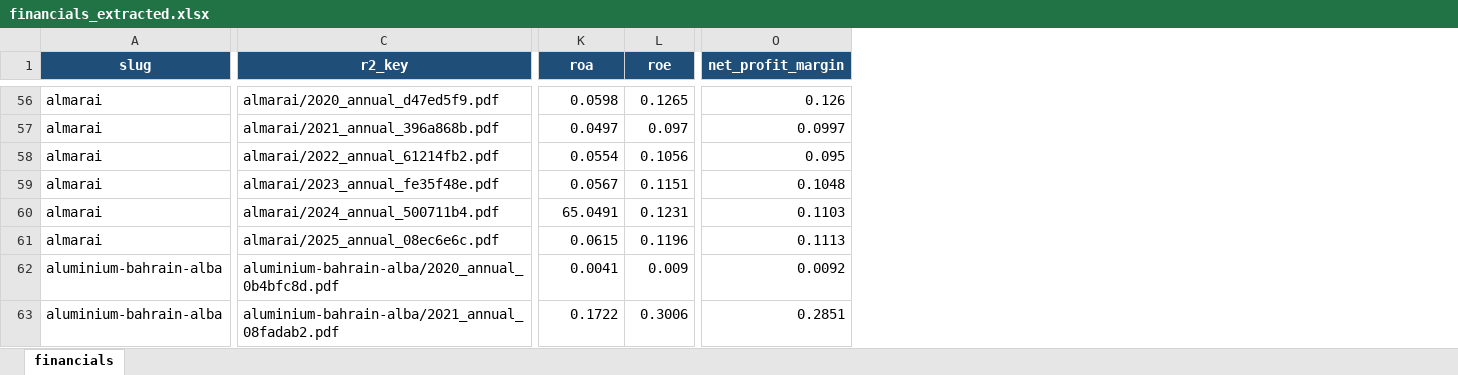
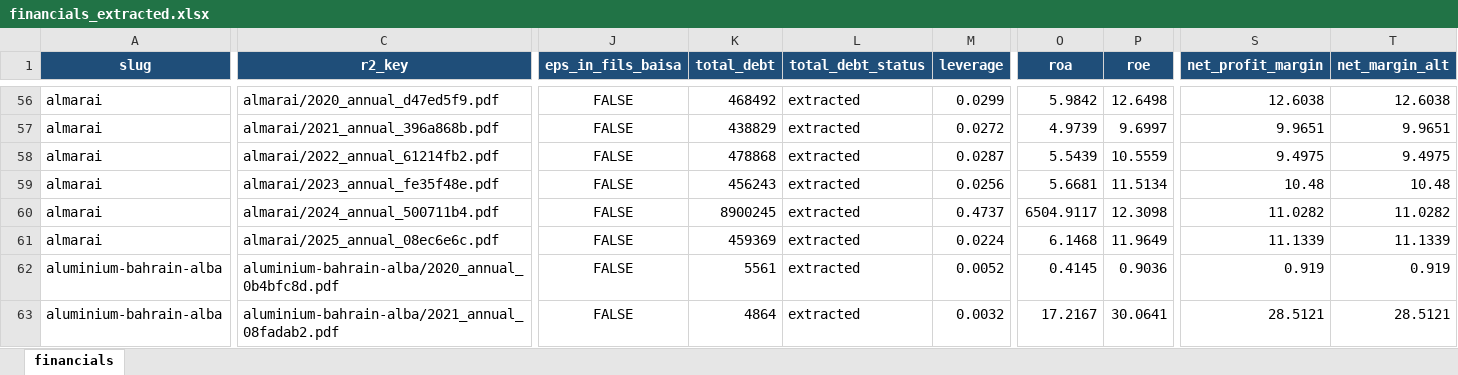
Before and after one commit to i-am-hamza/Verity, an Excel workbook: docs/exports/financials_extracted.xlsx, sheet financials, drawn as a sheet; only a part is shown, gaps mark what is left out; values as stored, in another font and other column widths than the file's, no borders; addresses are those after the commit; the diff covers the shown part only; the diff names each change by its address in the sheet, - before the commit and + after, or states it on an @@ line.

```diff
--- a/docs/exports/financials_extracted.xlsx (sheet financials)
+++ b/docs/exports/financials_extracted.xlsx (sheet financials)
+column J (eps_in_fils_baisa), rows 56-63: all FALSE
+column K (total_debt), rows 56-63: 468492 | 438829 | 478868 | 456243 | 8900245 | 459369 | 5561 | 4864
+column L (total_debt_status), rows 56-63: all extracted
+column M (leverage), rows 56-63: 0.0299 | 0.0272 | 0.0287 | 0.0256 | 0.4737 | 0.0224 | 0.0052 | 0.0032
+column T (net_margin_alt), rows 56-63: 12.6038 | 9.9651 | 9.4975 | 10.48 | 11.0282 | 11.1339 | 0.919 | 28.5121
-O56 (roa): 0.0598
+O56 (roa): 5.9842
-P56 (roe): 0.1265
+P56 (roe): 12.6498
-S56 (net_profit_margin): 0.126
+S56 (net_profit_margin): 12.6038
-O57 (roa): 0.0497
+O57 (roa): 4.9739
-P57 (roe): 0.097
+P57 (roe): 9.6997
-S57 (net_profit_margin): 0.0997
+S57 (net_profit_margin): 9.9651
-O58 (roa): 0.0554
+O58 (roa): 5.5439
-P58 (roe): 0.1056
+P58 (roe): 10.5559
-S58 (net_profit_margin): 0.095
+S58 (net_profit_margin): 9.4975
-O59 (roa): 0.0567
+O59 (roa): 5.6681
-P59 (roe): 0.1151
+P59 (roe): 11.5134
-S59 (net_profit_margin): 0.1048
+S59 (net_profit_margin): 10.48
-O60 (roa): 65.0491
+O60 (roa): 6504.9117
-P60 (roe): 0.1231
+P60 (roe): 12.3098
-S60 (net_profit_margin): 0.1103
+S60 (net_profit_margin): 11.0282
-O61 (roa): 0.0615
+O61 (roa): 6.1468
-P61 (roe): 0.1196
+P61 (roe): 11.9649
-S61 (net_profit_margin): 0.1113
+S61 (net_profit_margin): 11.1339
-O62 (roa): 0.0041
+O62 (roa): 0.4145
-P62 (roe): 0.009
+P62 (roe): 0.9036
-S62 (net_profit_margin): 0.0092
+S62 (net_profit_margin): 0.919
-O63 (roa): 0.1722
+O63 (roa): 17.2167
-P63 (roe): 0.3006
+P63 (roe): 30.0641
-S63 (net_profit_margin): 0.2851
+S63 (net_profit_margin): 28.5121
```
Also changed, not shown: 35 added columns and 1059 edited cells elsewhere in this sheet, docs/exports/financials_review.xlsx, 3 other files.
